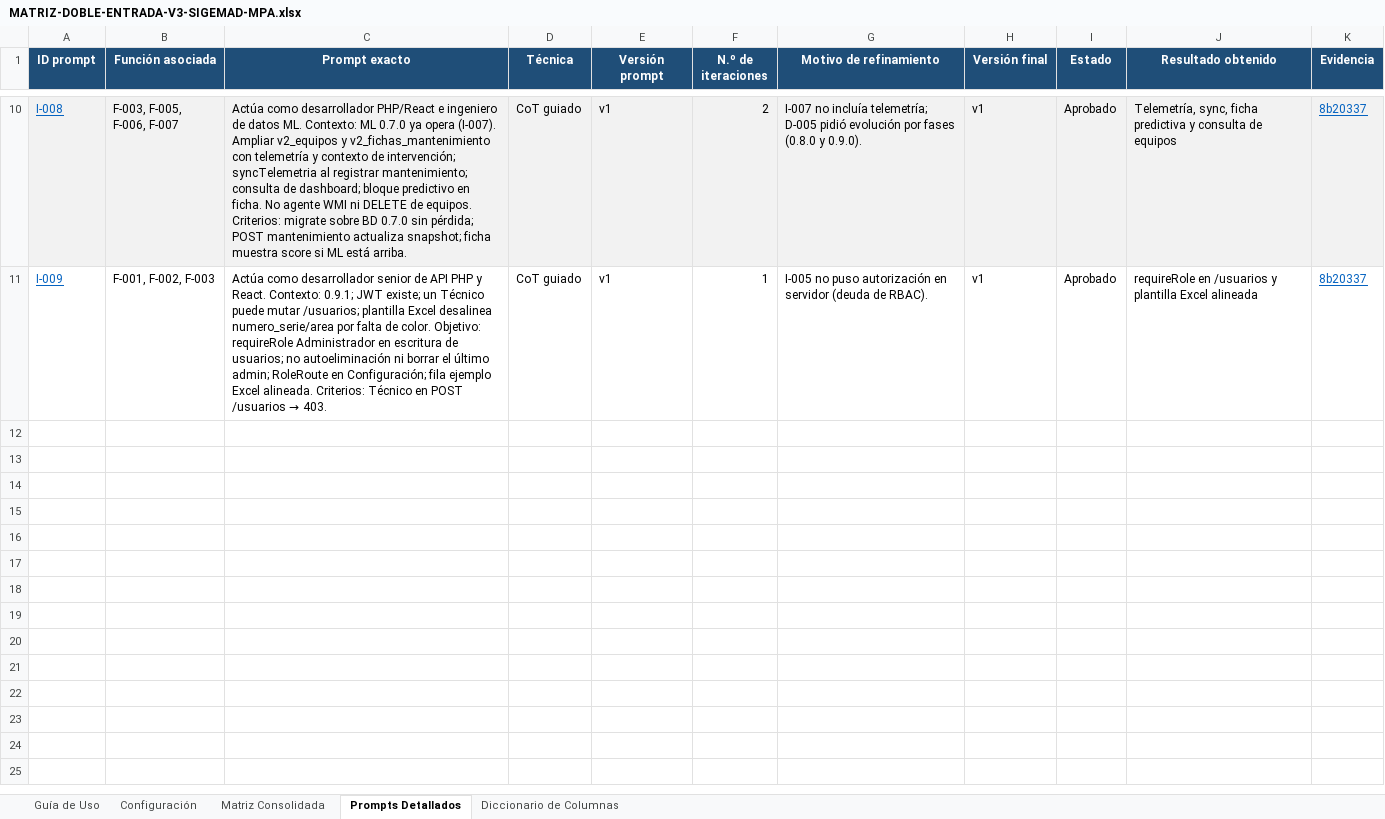
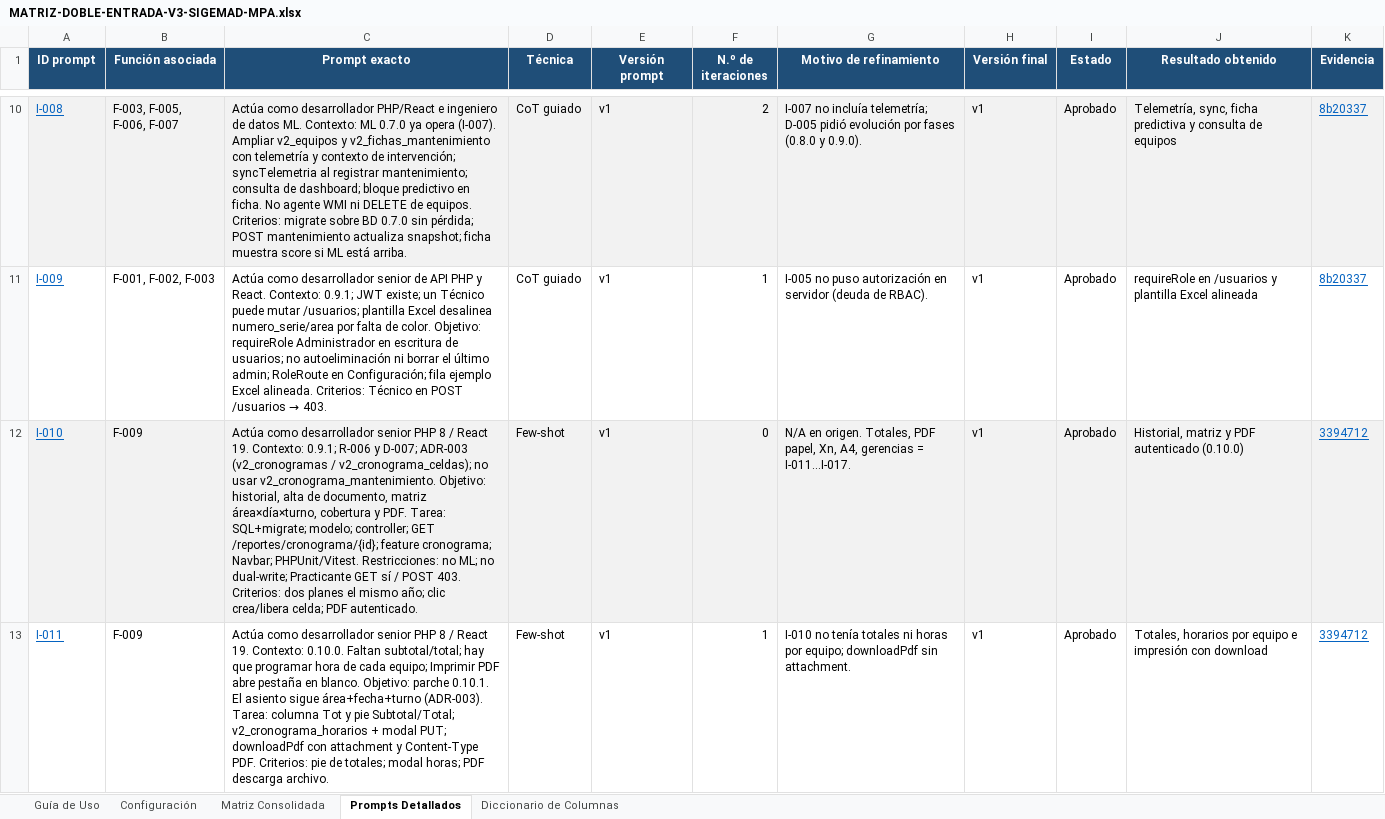
Before and after one commit to AxlTech25/Gestion-MPA, an Excel workbook: documents/matriz_doble_entrada/MATRIZ-DOBLE-ENTRADA-V3-SIGEMAD-MPA.xlsx, sheet Prompts Detallados, drawn as a sheet; only a part is shown, gaps mark what is left out; values as stored, in another font and other column widths than the file's, no borders; the diff covers the shown part only; the diff names each change by its address in the sheet, - before the commit and + after, or states it on an @@ line.

```diff
--- a/documents/matriz_doble_entrada/MATRIZ-DOBLE-ENTRADA-V3-SIGEMAD-MPA.xlsx (sheet Prompts Detallados)
+++ b/documents/matriz_doble_entrada/MATRIZ-DOBLE-ENTRADA-V3-SIGEMAD-MPA.xlsx (sheet Prompts Detallados)
+row 12: I-010 | F-009 | Actúa como desarrollador senior PHP 8 / React 19. Contexto: 0.9.1; R-006 y D-007; ADR-003 (v2_cronogramas / v2_cronograma_celdas); no usar v2_cronograma_mantenimiento. Objetivo: historial, alta de documento, matriz área×día×turno, cobertura y PDF. Tarea: SQL+migrate; modelo; controller; GET /reportes/cronograma/{id}; feature cronograma; Navbar; PHPUnit/Vitest. Restricciones: no ML; no dual-write; Practicante GET sí / POST 403. Criterios: dos planes el mismo año; clic crea/libera celda; PDF autenticado. | Few-shot | v1 | 0 | N/A en origen. Totales, PDF papel, Xn, A4, gerencias = I-011…I-017. | v1 | Aprobado | Historial, matriz y PDF autenticado (0.10.0) | 3394712
+row 13: I-011 | F-009 | Actúa como desarrollador senior PHP 8 / React 19. Contexto: 0.10.0. Faltan subtotal/total; hay que programar hora de cada equipo; Imprimir PDF abre pestaña en blanco. Objetivo: parche 0.10.1. El asiento sigue área+fecha+turno (ADR-003). Tarea: columna Tot y pie Subtotal/Total; v2_cronograma_horarios + modal PUT; downloadPdf con attachment y Content-Type PDF. Criterios: pie de totales; modal horas; PDF descarga archivo. | Few-shot | v1 | 1 | I-010 no tenía totales ni horas por equipo; downloadPdf sin attachment. | v1 | Aprobado | Totales, horarios por equipo e impresión con download | 3394712
```
Also changed, not shown: 6 added rows elsewhere in this sheet, sheet Matriz Consolidada, sheet Guía de Uso, sheet Configuración, sheet Diccionario de Columnas, 3 other files.
